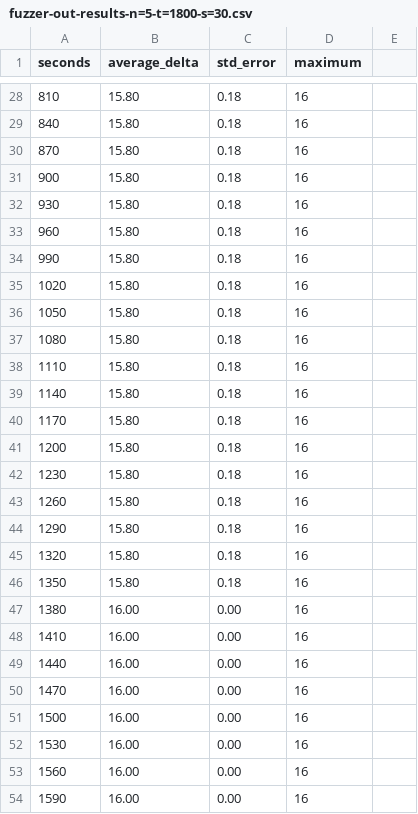
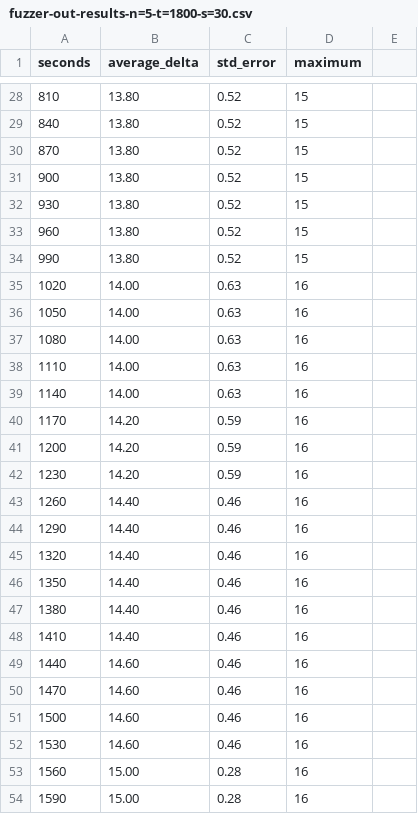
Before and after one commit to RuiDTLima/diffuzz, a CSV file: evaluation/SucessfullExamples/example_PWCheck_unsafe/fuzzer-out-results-n=5-t=1800-s=30.csv, drawn as a sheet; only a part is shown, gaps mark what is left out; the diff covers the shown part only.

Commit message:
Execution of diffuz in the example themis_pwcheck.

```diff
--- a/evaluation/SucessfullExamples/example_PWCheck_unsafe/fuzzer-out-results-n=5-t=1800-s=30.csv
+++ b/evaluation/SucessfullExamples/example_PWCheck_unsafe/fuzzer-out-results-n=5-t=1800-s=30.csv
@@ -28,27 +28,27 @@ seconds,average_delta,std_error,maximum
-810,15.80,0.18,16
-840,15.80,0.18,16
-870,15.80,0.18,16
-900,15.80,0.18,16
-930,15.80,0.18,16
-960,15.80,0.18,16
-990,15.80,0.18,16
-1020,15.80,0.18,16
-1050,15.80,0.18,16
-1080,15.80,0.18,16
-1110,15.80,0.18,16
-1140,15.80,0.18,16
-1170,15.80,0.18,16
-1200,15.80,0.18,16
-1230,15.80,0.18,16
-1260,15.80,0.18,16
-1290,15.80,0.18,16
-1320,15.80,0.18,16
-1350,15.80,0.18,16
-1380,16.00,0.00,16
-1410,16.00,0.00,16
-1440,16.00,0.00,16
-1470,16.00,0.00,16
-1500,16.00,0.00,16
-1530,16.00,0.00,16
-1560,16.00,0.00,16
-1590,16.00,0.00,16
+810,13.80,0.52,15
+840,13.80,0.52,15
+870,13.80,0.52,15
+900,13.80,0.52,15
+930,13.80,0.52,15
+960,13.80,0.52,15
+990,13.80,0.52,15
+1020,14.00,0.63,16
+1050,14.00,0.63,16
+1080,14.00,0.63,16
+1110,14.00,0.63,16
+1140,14.00,0.63,16
+1170,14.20,0.59,16
+1200,14.20,0.59,16
+1230,14.20,0.59,16
+1260,14.40,0.46,16
+1290,14.40,0.46,16
+1320,14.40,0.46,16
+1350,14.40,0.46,16
+1380,14.40,0.46,16
+1410,14.40,0.46,16
+1440,14.60,0.46,16
+1470,14.60,0.46,16
+1500,14.60,0.46,16
+1530,14.60,0.46,16
+1560,15.00,0.28,16
+1590,15.00,0.28,16
```
Also changed, not shown: 1 added row, 1 removed row and 85 edited cells elsewhere in this file, 40 other files.
